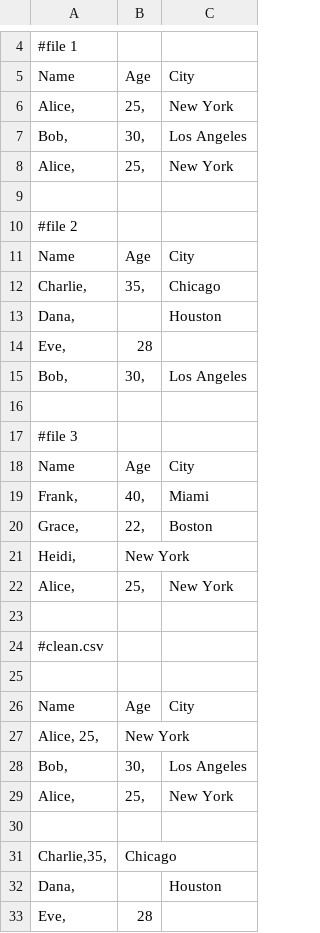
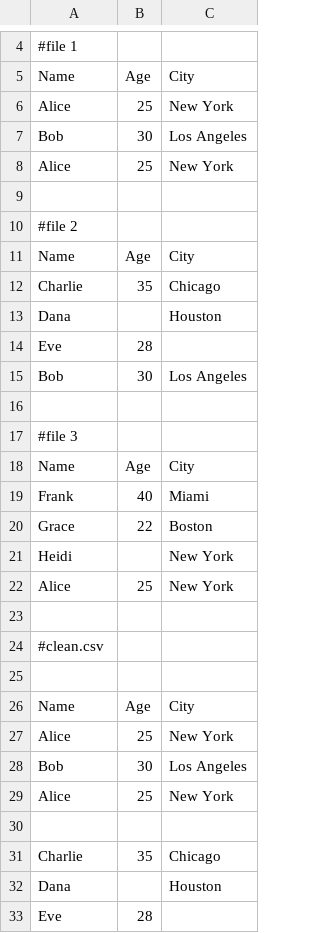
Before and after one commit to fasil002/excel-pdf-automation, a CSV file: messy.csv to clean.csv, drawn as a sheet; only a part is shown, gaps mark what is left out; the diff covers the shown part only.

Commit message:
Update messy.csv to clean.csv

```diff
--- a/messy.csv to clean.csv
+++ b/messy.csv to clean.csv
@@ -5,5 +5,5 @@
  Name 	 Age	 City
- Alice, 	25,	New York
-Bob,	30,	Los Angeles
-Alice, 	25,	New York
+ Alice 	25	New York
+Bob	30	Los Angeles
+Alice 	25	New York
 
@@ -11,6 +11,6 @@ Alice, 	25,	New York
  Name 	 Age	 City
-Charlie,	35,	Chicago
-Dana,		Houston
-Eve,	28	
-Bob,	30,	Los Angeles
+Charlie	35	Chicago
+Dana		Houston
+Eve	28	
+Bob	30	Los Angeles
 
@@ -18,6 +18,6 @@ Bob,	30,	Los Angeles
  Name 	 Age	 City
-Frank,	40,	Miami
-Grace,	22,	Boston
-Heidi,	   New York
-Alice,	25,	New York
+Frank	40	Miami
+Grace	22	Boston
+Heidi		New York
+Alice	25	New York
 
@@ -27,7 +27,7 @@ Alice,	25,	New York
- Alice, 25,	New York
-Bob,	30,	Los Angeles
-Alice, 	25,	New York
+ Alice 	25	New York
+Bob	30	Los Angeles
+Alice 	25	New York
 		
-Charlie,35,	Chicago
-Dana,		Houston
-Eve,	28	
+Charlie	35	Chicago
+Dana		Houston
+Eve	28	
```
Also changed, not shown: 7 edited cells elsewhere in this file.
